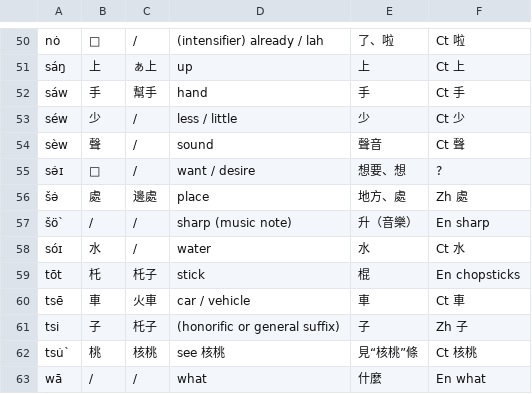
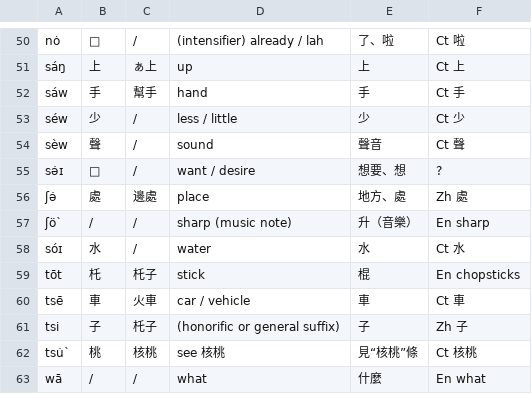
Before and after one commit to FishlandicFishy/genalphid-database, a CSV file: db-a.csv, drawn as a sheet; only a part is shown, gaps mark what is left out.

```diff
--- a/db-a.csv
+++ b/db-a.csv
@@ -55,4 +55,4 @@
 "sə̇ɪ","𱔵","/","want / desire","想要、想","?"
-"šə̇","處","邊處","place","地方、處","Zh 處"
-"šö`","/","/","sharp (music note)","升（音樂）","En sharp"
+"ʃə̇","處","邊處","place","地方、處","Zh 處"
+"ʃö`","/","/","sharp (music note)","升（音樂）","En sharp"
 "sóɪ","水","/","water","水","Ct 水"
```
Also changed, not shown: db-b.csv, 1 other file.
